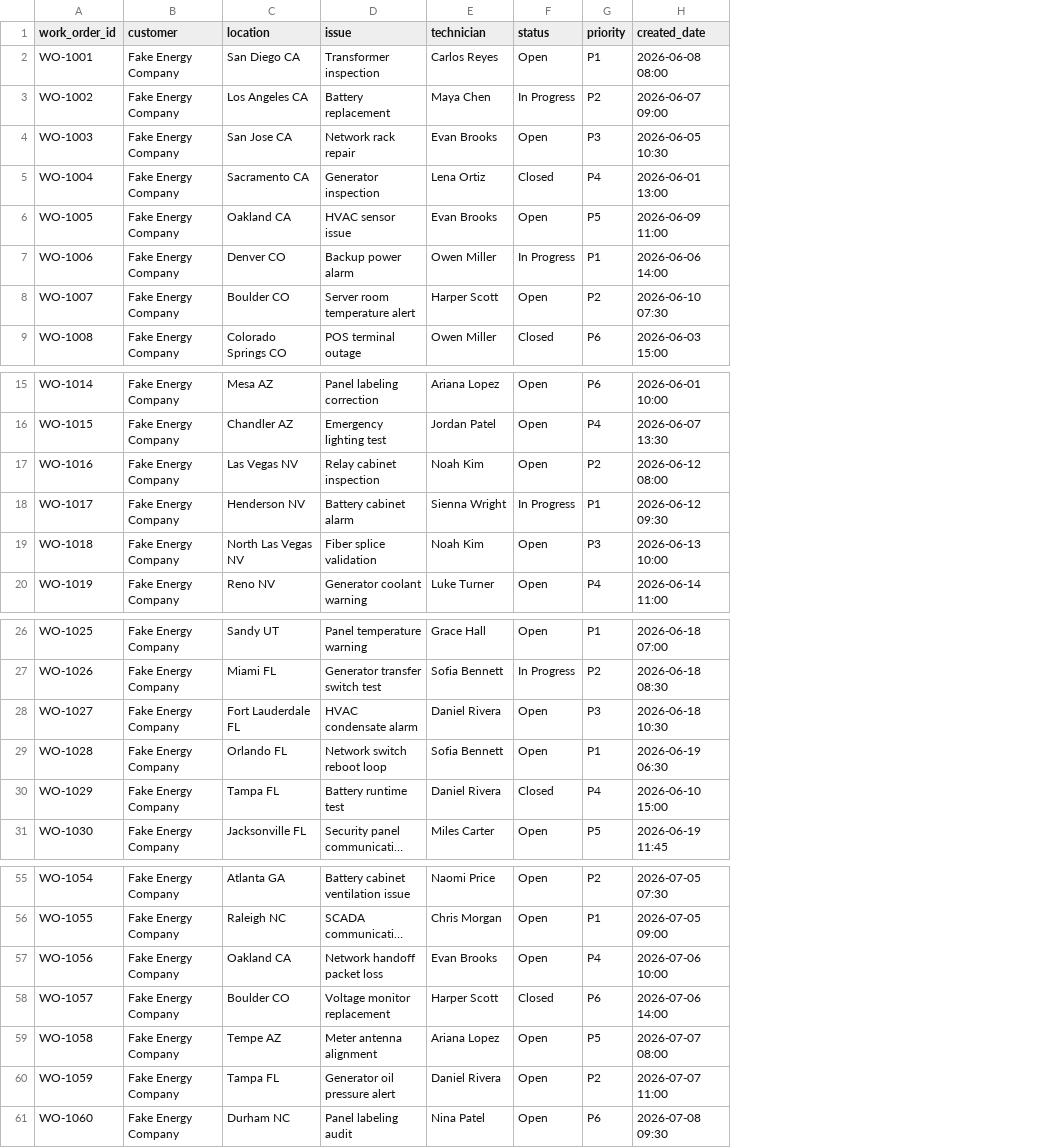
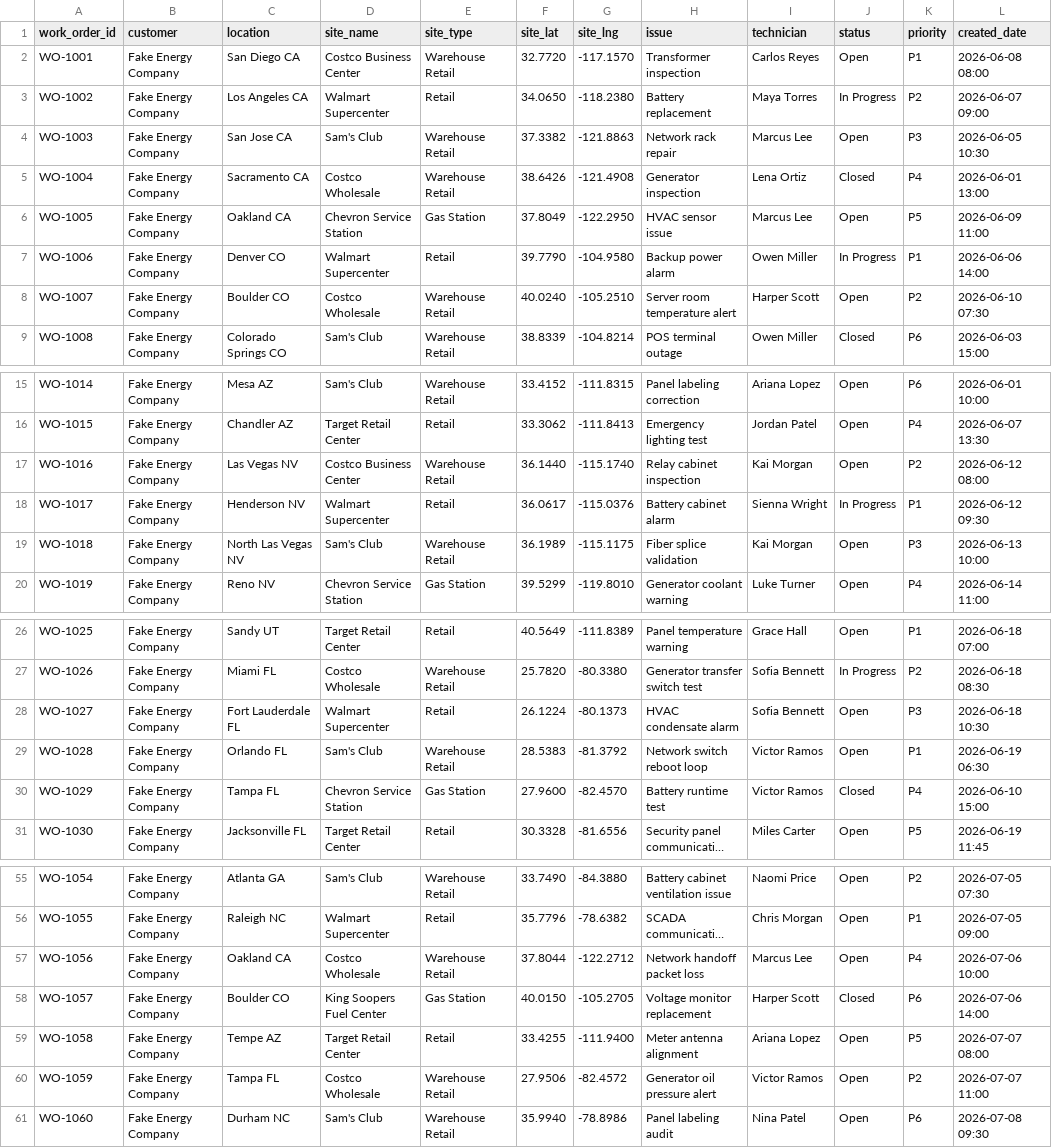
Before and after one commit to eljohncena/AiFieldServiceAssistant, a CSV file: data/work_orders.csv, drawn as a sheet; only a part is shown, gaps mark what is left out; long unchanged cells end in …; addresses are those after the commit; the diff covers the shown part only; the diff names each change by its address in the sheet, - before the commit and + after, or states it on an @@ line.

Commit message:
Fixed workorder query for location and technician filtering. Added lattitude and longitude to work orders and technician home address (City Capital Building) to avoid using real personal addresses.

```diff
--- a/data/work_orders.csv
+++ b/data/work_orders.csv
+column D (site_name), rows 2-9: Costco Business Center | Walmart Supercenter | Sam's Club | Costco Wholesale | Chevron Service Station | Walmart Supercenter | Costco Wholesale | Sam's Club; rows 15-20: Sam's Club | Target Retail Center | Costco Business Center | Walmart Supercenter | Sam's Club | Chevron Service Station; rows 26-31: Target Retail Center | Costco Wholesale | Walmart Supercenter | Sam's Club | Chevron Service Station | Target Retail Center; rows 55-61: Sam's Club | Walmart Supercenter | Costco Wholesale | King Soopers Fuel Center | Target Retail Center | Costco Wholesale | Sam's Club
+column E (site_type), rows 2-9: Warehouse Retail | Retail | Warehouse Retail | Warehouse Retail | Gas Station | Retail | Warehouse Retail | Warehouse Retail; rows 15-20: Warehouse Retail | Retail | Warehouse Retail | Retail | Warehouse Retail | Gas Station; rows 26-31: Retail | Warehouse Retail | Retail | Warehouse Retail | Gas Station | Retail; rows 55-61: Warehouse Retail | Retail | Warehouse Retail | Gas Station | Retail | Warehouse Retail | Warehouse Retail
+column F (site_lat), rows 2-9: 32.7720 | 34.0650 | 37.3382 | 38.6426 | 37.8049 | 39.7790 | 40.0240 | 38.8339; rows 15-20: 33.4152 | 33.3062 | 36.1440 | 36.0617 | 36.1989 | 39.5299; rows 26-31: 40.5649 | 25.7820 | 26.1224 | 28.5383 | 27.9600 | 30.3328; rows 55-61: 33.7490 | 35.7796 | 37.8044 | 40.0150 | 33.4255 | 27.9506 | 35.9940
+column G (site_lng), rows 2-9: -117.1570 | -118.2380 | -121.8863 | -121.4908 | -122.2950 | -104.9580 | -105.2510 | -104.8214; rows 15-20: -111.8315 | -111.8413 | -115.1740 | -115.0376 | -115.1175 | -119.8010; rows 26-31: -111.8389 | -80.3380 | -80.1373 | -81.3792 | -82.4570 | -81.6556; rows 55-61: -84.3880 | -78.6382 | -122.2712 | -105.2705 | -111.9400 | -82.4572 | -78.8986
-I3 (technician): Maya Chen
+I3 (technician): Maya Torres
-I4 (technician): Evan Brooks
+I4 (technician): Marcus Lee
-I6 (technician): Evan Brooks
+I6 (technician): Marcus Lee
-I17 (technician): Noah Kim
+I17 (technician): Kai Morgan
-I19 (technician): Noah Kim
+I19 (technician): Kai Morgan
-I28 (technician): Daniel Rivera
+I28 (technician): Sofia Bennett
-I29 (technician): Sofia Bennett
+I29 (technician): Victor Ramos
-I30 (technician): Daniel Rivera
+I30 (technician): Victor Ramos
-I57 (technician): Evan Brooks
+I57 (technician): Marcus Lee
-I60 (technician): Daniel Rivera
+I60 (technician): Victor Ramos
```
Also changed, not shown: 1 edited cell elsewhere in this file, data/technicians.csv, 1 other file.
